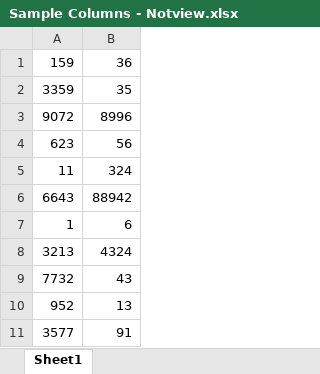
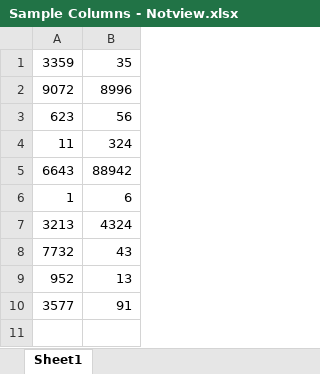
Before and after one commit to IvanDS-OF/Practice_UiPath_Intermediate_to_Advance, an Excel workbook: DataTable manipulation/Sample Columns - Notview.xlsx, sheet Sheet1, drawn as a sheet; values as stored, in another font and other column widths than the file's, no borders; the diff names each change by its address in the sheet, - before the commit and + after, or states it on an @@ line.

```diff
--- a/DataTable manipulation/Sample Columns - Notview.xlsx (sheet Sheet1)
+++ b/DataTable manipulation/Sample Columns - Notview.xlsx (sheet Sheet1)
-row 1: 159 | 36
```
Also changed, not shown: 8 other files.
